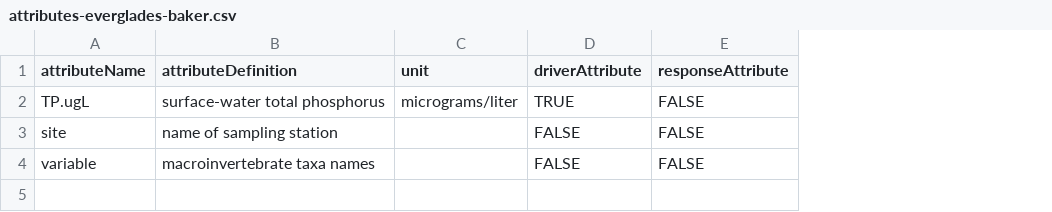
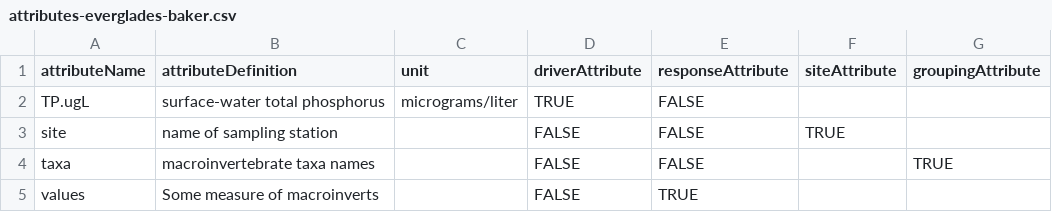
Before and after one commit to regime-shifts/abruptdata, a CSV file: data-raw/metadata/attributes-everglades-baker.csv, drawn as a sheet; the diff names each change by its address in the sheet, - before the commit and + after, or states it on an @@ line.

Commit message:
Mostly updating metadata and added empty test files

```diff
--- a/data-raw/metadata/attributes-everglades-baker.csv
+++ b/data-raw/metadata/attributes-everglades-baker.csv
+column F (siteAttribute), row 3: TRUE
+column G (groupingAttribute), row 4: TRUE
-A4 (attributeName): variable
+A4 (attributeName): taxa
+row 5: values | Some measure of macroinverts |  | FALSE | TRUE
```
Also changed, not shown: 6 other files.
